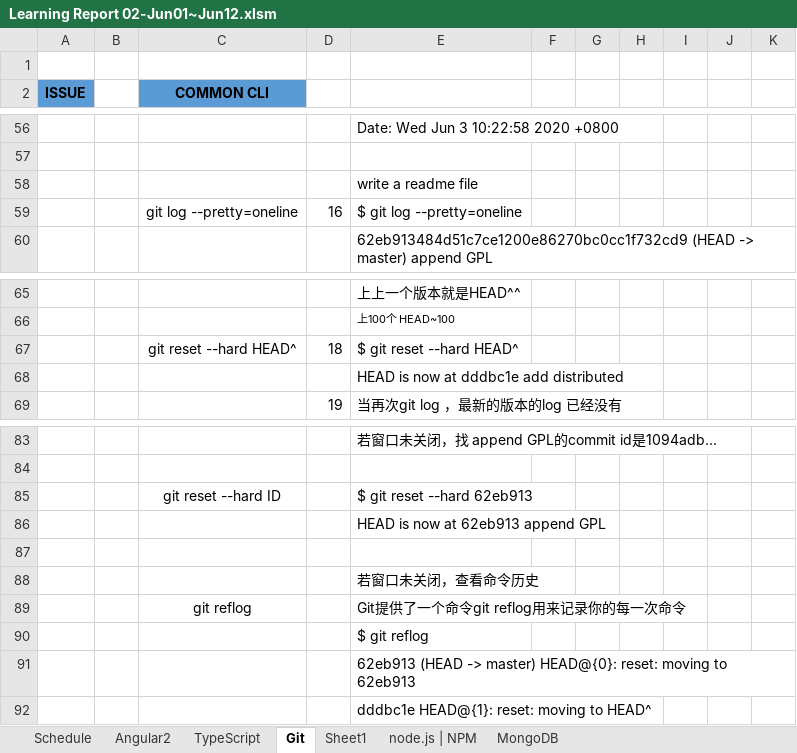
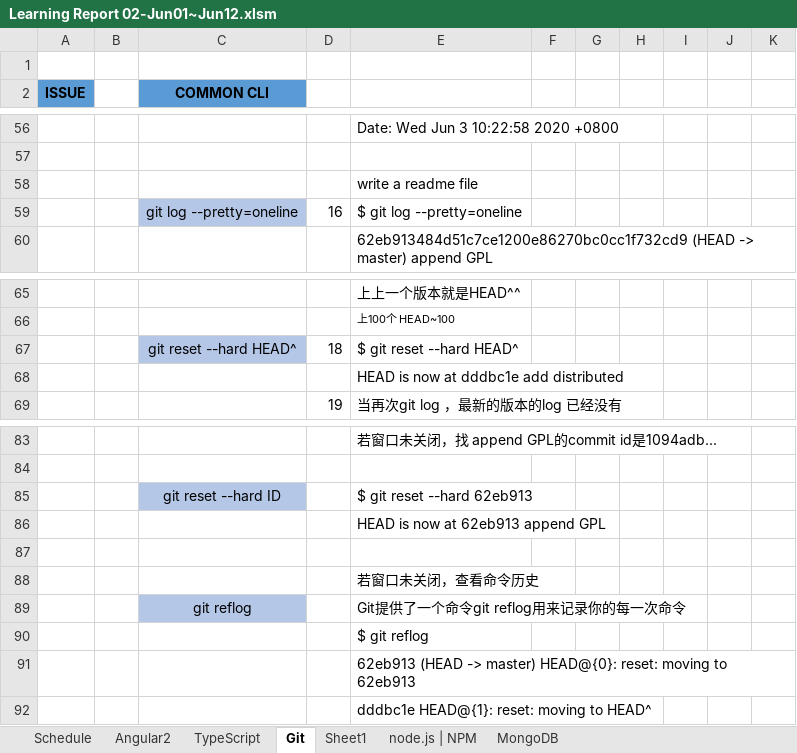
Before and after one commit to angularjslee/NoteBook, an Excel workbook: report/Learning Report 02-Jun01~Jun12.xlsm, sheet Git, drawn as a sheet; only a part is shown, gaps mark what is left out; values as stored, in another font and other column widths than the file's, no borders; charts and pictures not drawn; the diff covers the shown part only; the diff names each change by its address in the sheet, - before the commit and + after, or states it on an @@ line.

```diff
--- a/report/Learning Report 02-Jun01~Jun12.xlsm (sheet Git)
+++ b/report/Learning Report 02-Jun01~Jun12.xlsm (sheet Git)
-C59 fill: none
+C59 fill: #B4C7E7
-C67 fill: none
+C67 fill: #B4C7E7
-C85 fill: none
+C85 fill: #B4C7E7
-C89 fill: none
+C89 fill: #B4C7E7
```
Also changed, not shown: 1 added row, 1 removed row, 4 edited cells and cell formats elsewhere in this sheet, sheet node.js | NPM, sheet Angular2, sheet Schedule, sheet TypeScript, charts or pictures.
